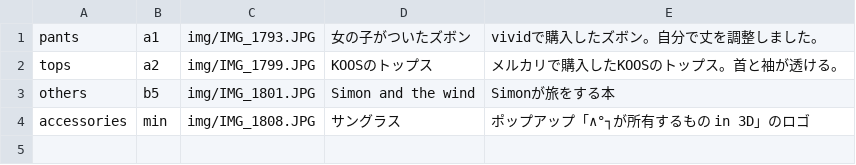
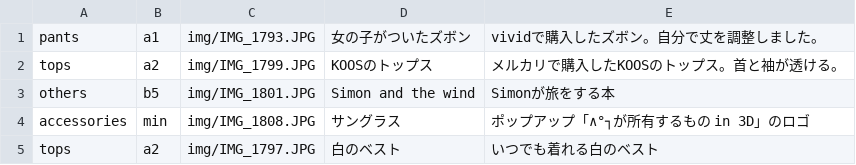
Before and after one commit to akutagawaayumi/img, a CSV file: img.csv, drawn as a sheet.

Commit message:
Update img.csv

```diff
--- a/img.csv
+++ b/img.csv
@@ -4 +4,2 @@ others,b5,img/IMG_1801.JPG,"Simon and the wind","Simonが旅をする本",
 accessories,min,img/IMG_1808.JPG,"サングラス","ポップアップ「∧°┐が所有するもの in 3D」のロゴ",
+tops,a2,img/IMG_1797.JPG,"白のベスト","いつでも着れる白のベスト",
```
